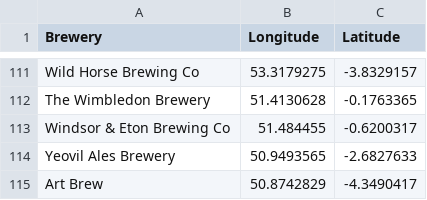
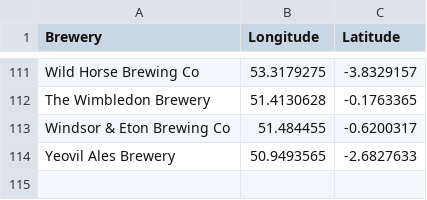
Before and after one commit to JoeBillingsley/JoeTheAverage.github.io, a CSV file: _data/wish_list_beers.csv, drawn as a sheet; only a part is shown, gaps mark what is left out.

Commit message:
Update wish_list_beers.csv

```diff
--- a/_data/wish_list_beers.csv
+++ b/_data/wish_list_beers.csv
@@ -114,2 +114 @@ Windsor & Eton Brewing Co,51.484455,-0.6200317
 Yeovil Ales Brewery,50.9493565,-2.6827633
-Art Brew,50.8742829,-4.3490417
```
